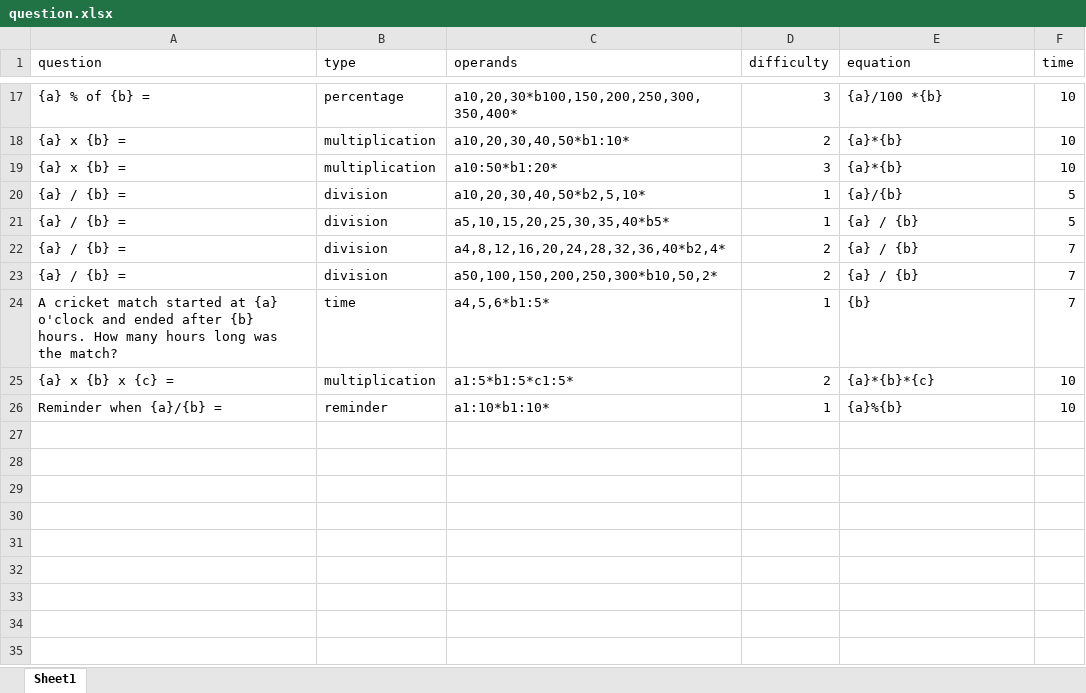
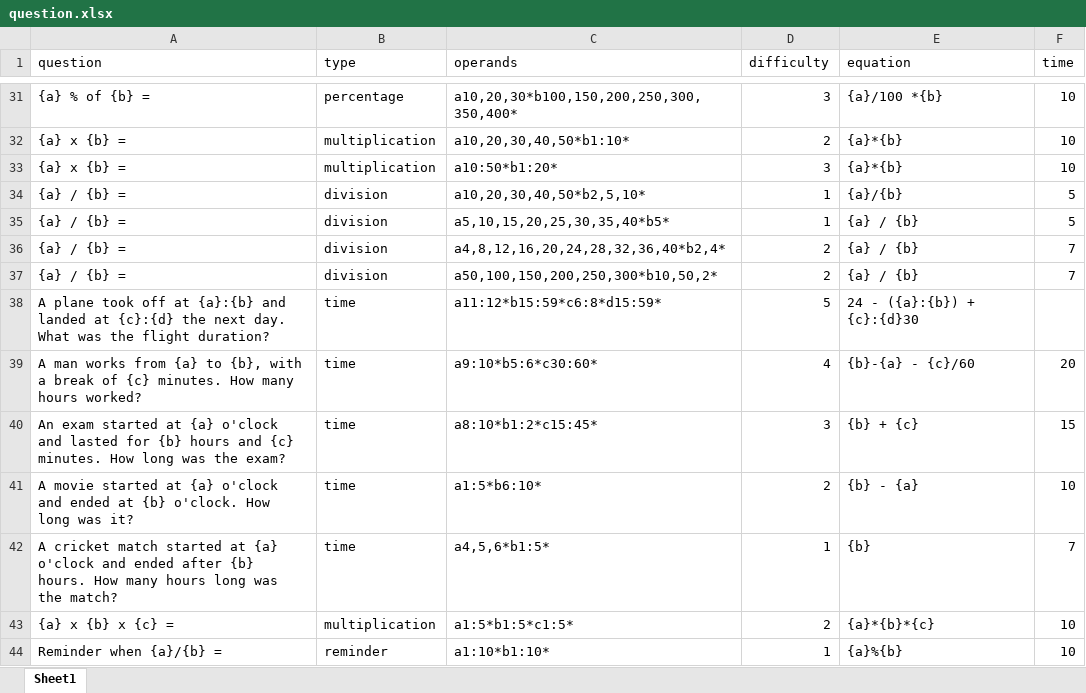
Before and after one commit to Devikavr24/maths-tutor-v2, an Excel workbook: MathTutor/questions/question.xlsx, sheet Sheet1, drawn as a sheet; only a part is shown, gaps mark what is left out; values as stored, in another font and other column widths than the file's, no borders; the diff covers the shown part only; the diff names each change by its address in the sheet, - before the commit and + after, or states it on an @@ line.

```diff
--- a/MathTutor/questions/question.xlsx (sheet Sheet1)
+++ b/MathTutor/questions/question.xlsx (sheet Sheet1)
+row 38: A plane took off at {a}:{b} and landed at {c}:{d} the next day. What was the flight duration? | time | a11:12*b15:59*c6:8*d15:59* | 5 | 24 - ({a}:{b}) + {c}:{d}30
+row 39: A man works from {a} to {b}, with a break of {c} minutes. How many hours worked? | time | a9:10*b5:6*c30:60* | 4 | {b}-{a} - {c}/60 | 20
+row 40: An exam started at {a} o'clock and lasted for {b} hours and {c} minutes. How long was the exam? | time | a8:10*b1:2*c15:45* | 3 | {b} + {c} | 15
+row 41: A movie started at {a} o'clock and ended at {b} o'clock. How long was it? | time | a1:5*b6:10* | 2 | {b} - {a} | 10
```
Also changed, not shown: 14 added rows and 2 edited cells elsewhere in this sheet, 3 other files.
